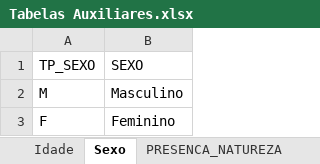
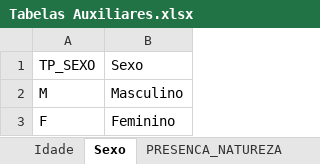
Before and after one commit to leandric/Enem_2019, an Excel workbook: ANALISE/Tabelas Auxiliares.xlsx, sheet Sexo, drawn as a sheet; values as stored, in another font and other column widths than the file's, no borders; table styles not drawn; the diff names each change by its address in the sheet, - before the commit and + after, or states it on an @@ line.

```diff
--- a/ANALISE/Tabelas Auxiliares.xlsx (sheet Sexo)
+++ b/ANALISE/Tabelas Auxiliares.xlsx (sheet Sexo)
-B1: SEXO
+B1: Sexo
```
Also changed, not shown: sheet Idade, sheet PRESENCA_HUMANAS, sheet PRESENCA_LINGUAGEM, sheet PRESENCA_NATUREZA, sheet LINGUAGEM_ESCOLHIDA, sheet ACESSO_INTERNET, 6 more sheets, 1 other file.
